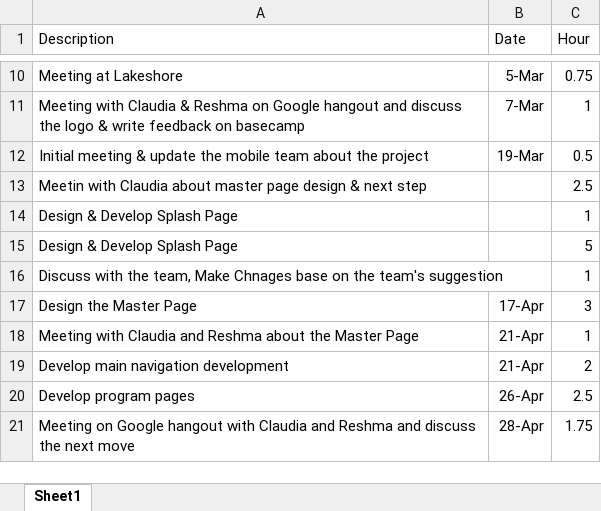
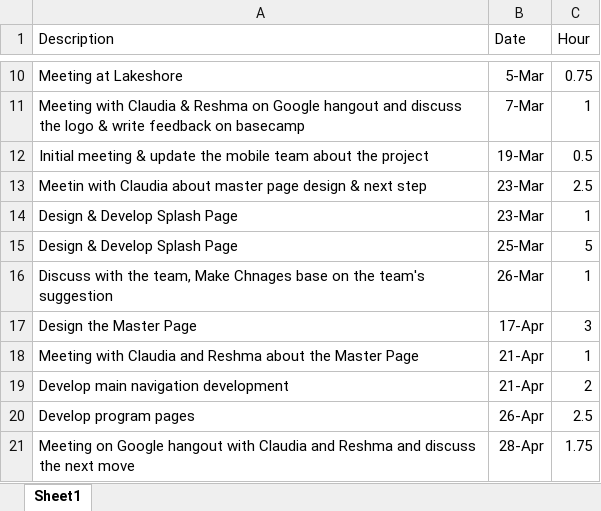
Before and after one commit to resh2302/ClassActs, an Excel workbook: 01.documentation/timesheet/jackie-timesheet.xlsx, sheet Sheet1, drawn as a sheet; only a part is shown, gaps mark what is left out; values as stored, in another font and other column widths than the file's, no borders; the diff names each change by its address in the sheet, - before the commit and + after, or states it on an @@ line.

Commit message:
Jackie - add date to timesheet

```diff
--- a/01.documentation/timesheet/jackie-timesheet.xlsx (sheet Sheet1)
+++ b/01.documentation/timesheet/jackie-timesheet.xlsx (sheet Sheet1)
-B13:B14 (Date): (empty)
+B13:B14 (Date): 23-Mar
-B15 (Date): (empty)
+B15 (Date): 25-Mar
-B16 (Date): (empty)
+B16 (Date): 26-Mar
```
